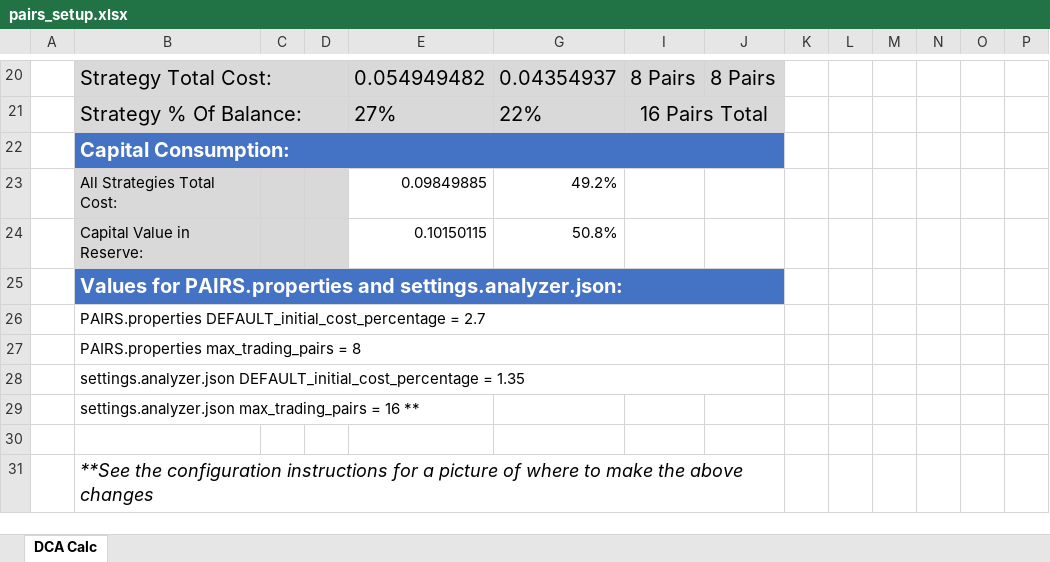
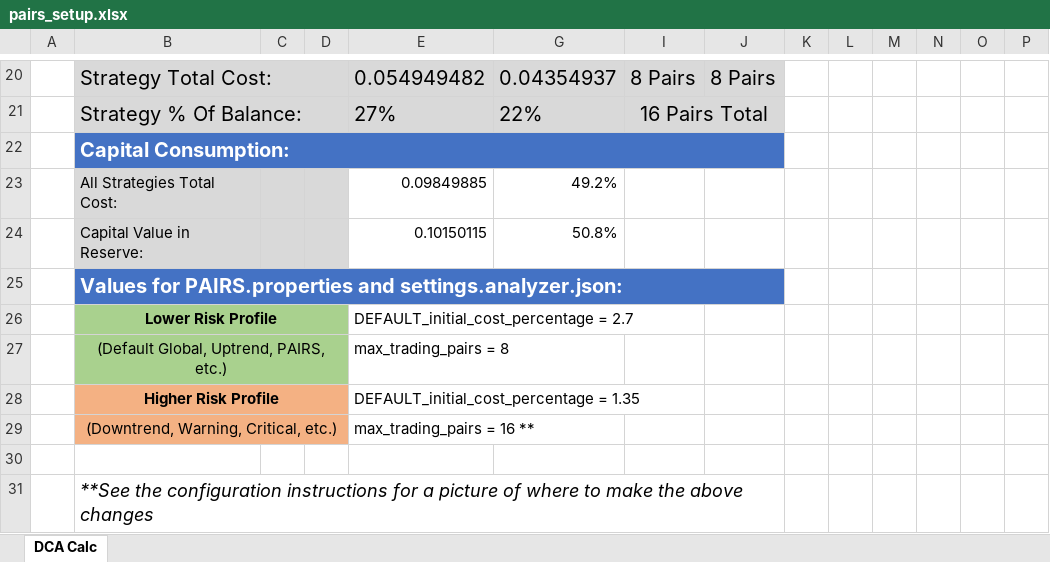
Before and after one commit to AlexanderBits/the-north-star, an Excel workbook: pairs_setup.xlsx, sheet DCA Calc, drawn as a sheet; only a part is shown, gaps mark what is left out; values as stored, in another font and other column widths than the file's, no borders; conditional formats not drawn; removed rows and columns are numbered as before the commit, all else as after; rows hold the shown columns only; the diff names each change by its address in the sheet, - before the commit and + after, or states it on an @@ line.

Commit message:
Improvements for clarity - we're listening to you!

```diff
--- a/pairs_setup.xlsx (sheet DCA Calc)
+++ b/pairs_setup.xlsx (sheet DCA Calc)
-row 26:  | PAIRS.properties DEFAULT_initial_cost_percentage = 2.7
-row 27:  | PAIRS.properties max_trading_pairs = 8
-row 28:  | settings.analyzer.json DEFAULT_initial_cost_percentage = 1.35
-row 29:  | settings.analyzer.json max_trading_pairs = 16 **
+row 26:  | Lower Risk Profile |  |  | DEFAULT_initial_cost_percentage = 2.7
+row 27:  | (Default Global, Uptrend, PAIRS, etc.) |  |  | max_trading_pairs = 8
+row 28:  | Higher Risk Profile |  |  | DEFAULT_initial_cost_percentage = 1.35
+row 29:  | (Downtrend, Warning, Critical, etc.) |  |  | max_trading_pairs = 16 **
```
